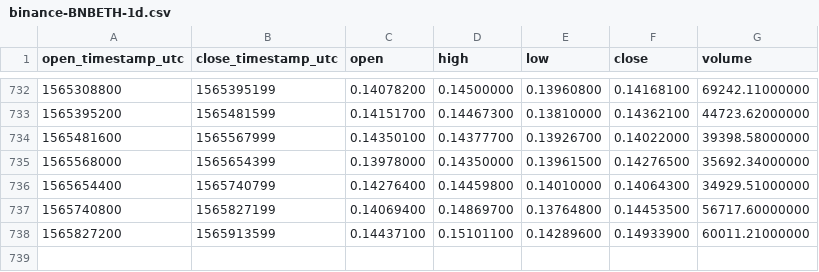
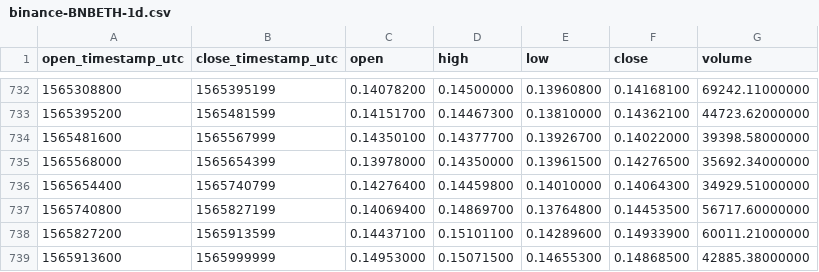
Before and after one commit to cryptobigbro/binance-BNBETH, a CSV file: binance-BNBETH-1d.csv, drawn as a sheet; only a part is shown, gaps mark what is left out; the diff names each change by its address in the sheet, - before the commit and + after, or states it on an @@ line.

Commit message:
Update OHLCV data.

```diff
--- a/binance-BNBETH-1d.csv
+++ b/binance-BNBETH-1d.csv
+row 739: 1565913600 | 1565999999 | 0.14953000 | 0.15071500 | 0.14655300 | 0.14868500 | 42885.38000000
```
Also changed, not shown: 1 other file.
